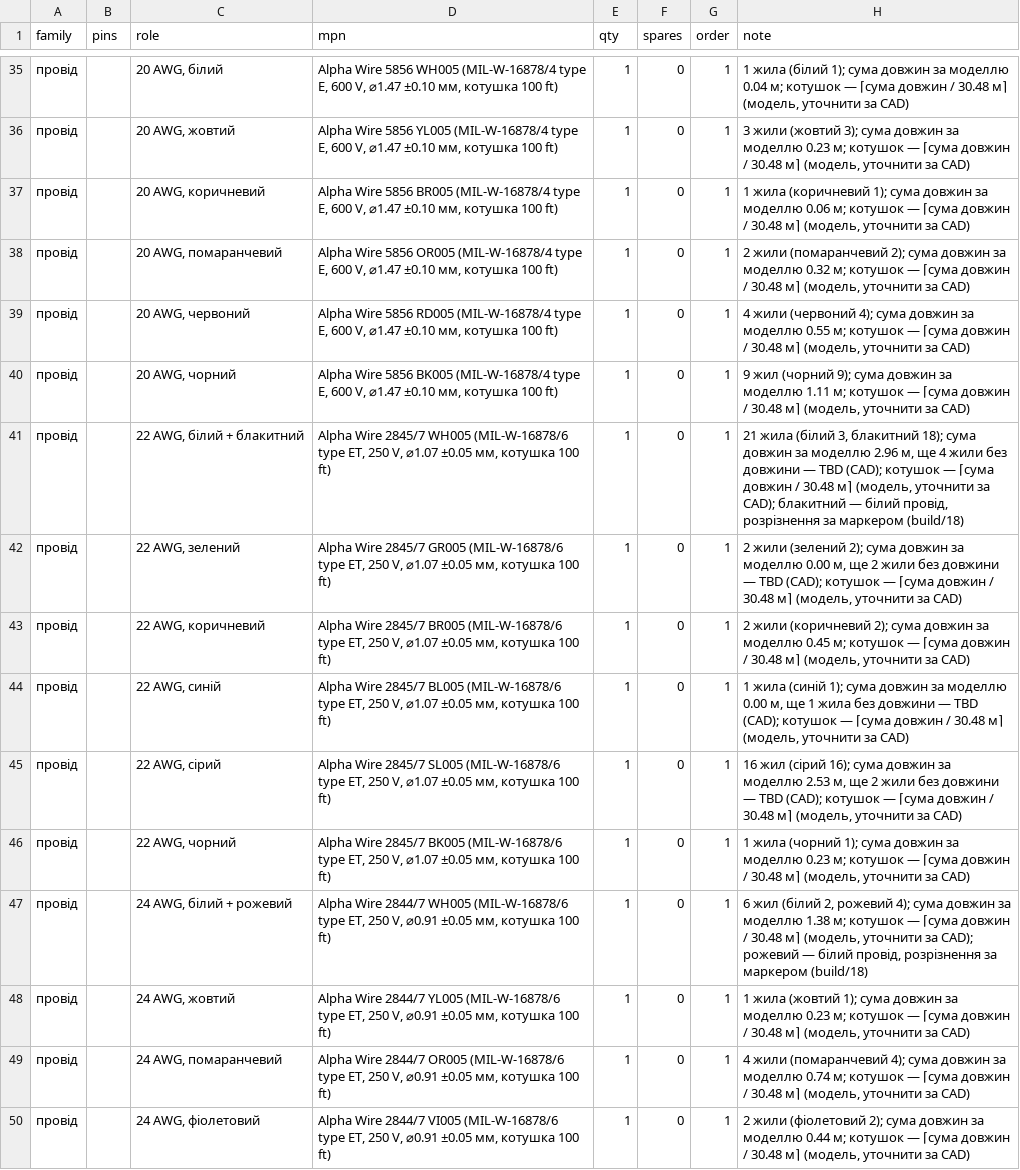
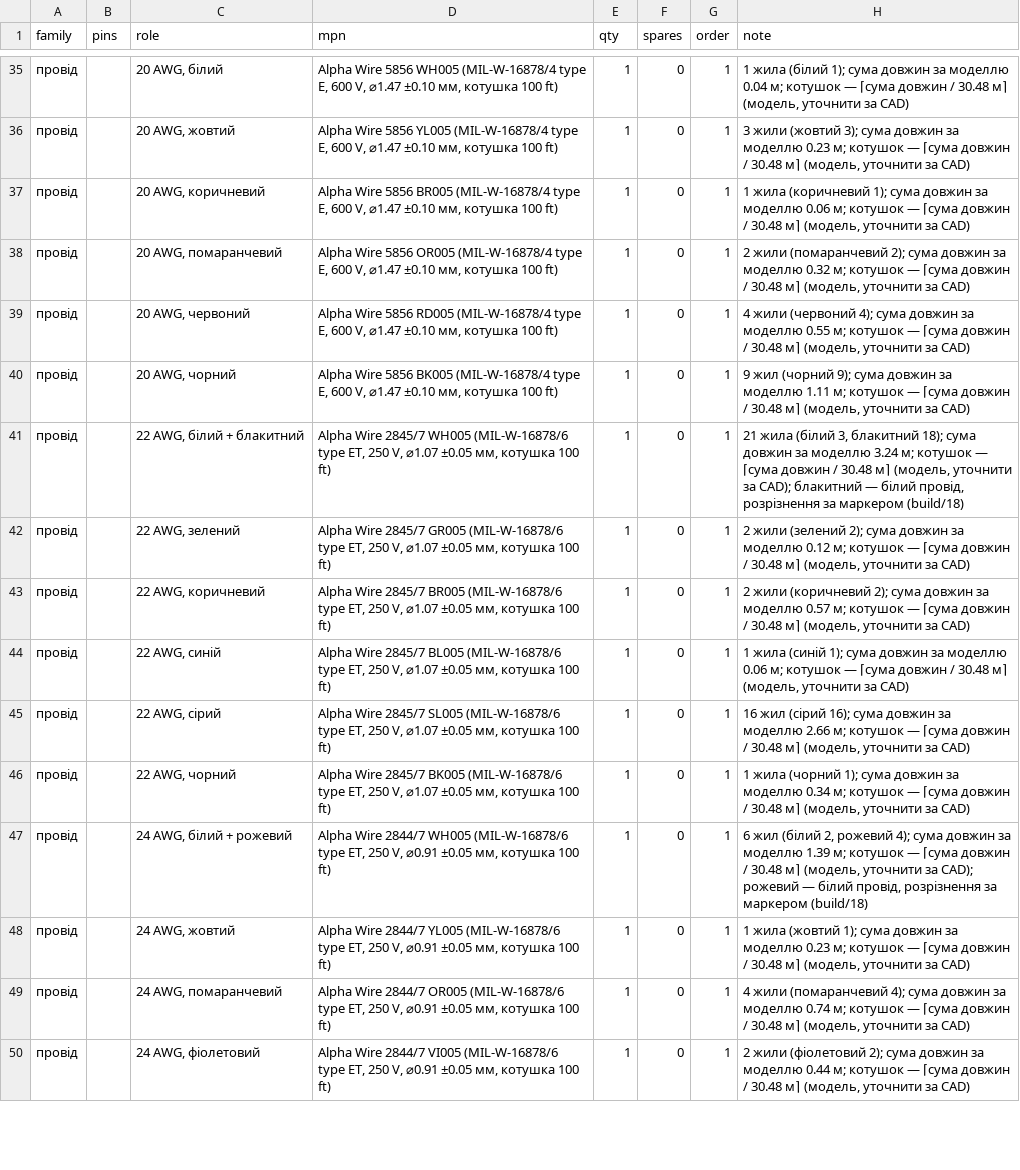
Before and after one commit to lizbeth307/lizbeth307, a CSV file: sat-receiver-audit/build/16-dzhgut-pidsumok.csv, drawn as a sheet; only a part is shown, gaps mark what is left out; the diff covers the shown part only; the diff names each change by its address in the sheet, - before the commit and + after, or states it on an @@ line.

```diff
--- a/sat-receiver-audit/build/16-dzhgut-pidsumok.csv
+++ b/sat-receiver-audit/build/16-dzhgut-pidsumok.csv
-H41 (note): …за моделлю 2.96 м, ще 4 жили без довжини — TBD (CAD); котушок —…
+H41 (note): …за моделлю 3.24 м; котушок —…
-H42 (note): …за моделлю 0.00 м, ще 2 жили без довжини — TBD (CAD); котушок —…
+H42 (note): …за моделлю 0.12 м; котушок —…
-H43 (note): …за моделлю 0.45 м; котушок…
+H43 (note): …за моделлю 0.57 м; котушок…
-H44 (note): …за моделлю 0.00 м, ще 1 жила без довжини — TBD (CAD); котушок —…
+H44 (note): …за моделлю 0.06 м; котушок —…
-H45 (note): …за моделлю 2.53 м, ще 2 жили без довжини — TBD (CAD); котушок —…
+H45 (note): …за моделлю 2.66 м; котушок —…
-H46 (note): …за моделлю 0.23 м; котушок…
+H46 (note): …за моделлю 0.34 м; котушок…
-H47 (note): …за моделлю 1.38 м; котушок…
+H47 (note): …за моделлю 1.39 м; котушок…
```
Also changed, not shown: 7 edited cells elsewhere in this file, sat-receiver-audit/build/16-dzhgut.csv, 2 other files.
